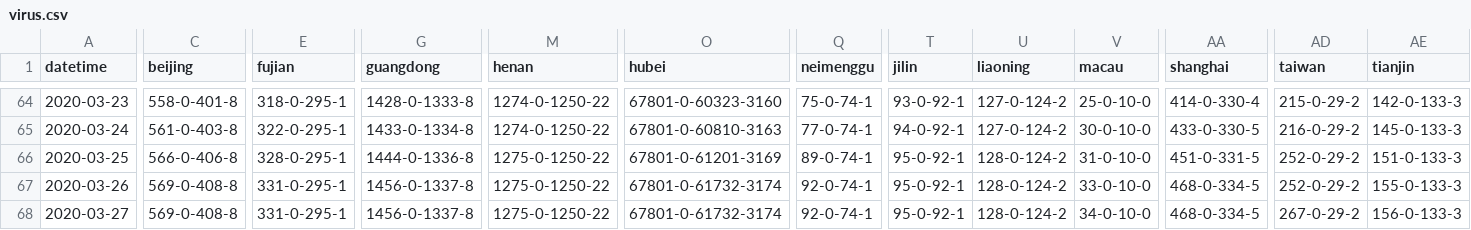
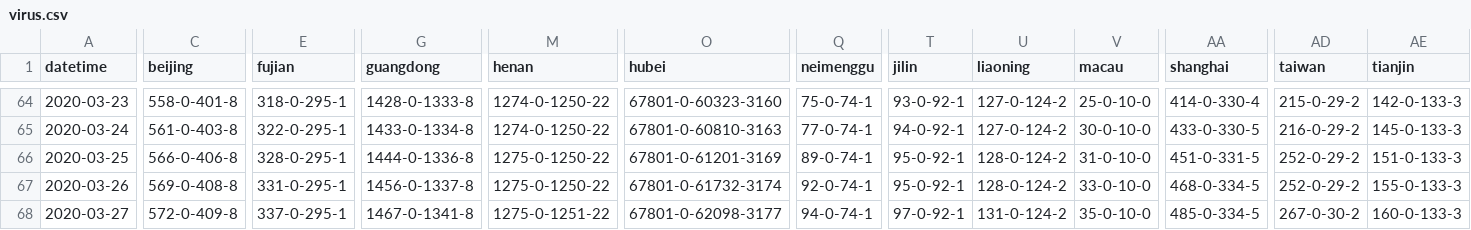
Before and after one commit to odaiwai/2020_SARS2-CoV_COVID19, a CSV file: HGIS_UW_data/virus.csv, drawn as a sheet; only a part is shown, gaps mark what is left out; the diff covers the shown part only; the diff names each change by its address in the sheet, - before the commit and + after, or states it on an @@ line.

Commit message:
Added HGIS data on 2020-03-28 12:05:53

```diff
--- a/HGIS_UW_data/virus.csv
+++ b/HGIS_UW_data/virus.csv
-C68 (beijing): 569-0-408-8
+C68 (beijing): 572-0-409-8
-E68 (fujian): 331-0-295-1
+E68 (fujian): 337-0-295-1
-G68 (guangdong): 1456-0-1337-8
+G68 (guangdong): 1467-0-1341-8
-M68 (henan): 1275-0-1250-22
+M68 (henan): 1275-0-1251-22
-O68 (hubei): 67801-0-61732-3174
+O68 (hubei): 67801-0-62098-3177
-Q68 (neimenggu): 92-0-74-1
+Q68 (neimenggu): 94-0-74-1
-T68 (jilin): 95-0-92-1
+T68 (jilin): 97-0-92-1
-U68 (liaoning): 128-0-124-2
+U68 (liaoning): 131-0-124-2
-V68 (macau): 34-0-10-0
+V68 (macau): 35-0-10-0
-AA68 (shanghai): 468-0-334-5
+AA68 (shanghai): 485-0-334-5
-AD68 (taiwan): 267-0-29-2
+AD68 (taiwan): 267-0-30-2
-AE68 (tianjin): 156-0-133-3
+AE68 (tianjin): 160-0-133-3
```
Also changed, not shown: 81 edited cells elsewhere in this file.
